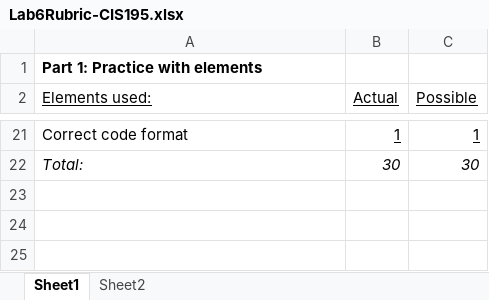
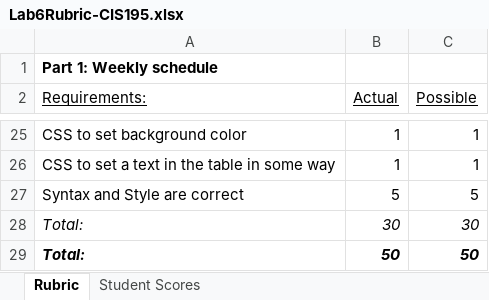
Before and after one commit to LCC-CIT/CIS195-CourseMaterials, an Excel workbook: LabStarters/Lab06/Lab6Rubric-CIS195.xlsx, sheet Rubric, drawn as a sheet; only a part is shown, gaps mark what is left out; values as stored, in another font and other column widths than the file's, no borders; addresses are those after the commit; the diff covers the shown part only; the diff names each change by its address in the sheet, - before the commit and + after, or states it on an @@ line.

```diff
--- a/LabStarters/Lab06/Lab6Rubric-CIS195.xlsx (sheet Rubric)
+++ b/LabStarters/Lab06/Lab6Rubric-CIS195.xlsx (sheet Rubric)
-sheet tab: Sheet1
+sheet tab: Rubric
-sheet tab: Sheet2
+sheet tab: Student Scores
-A1 (Requirements:): Part 1: Practice with elements
+A1 (Requirements:): Part 1: Weekly schedule
-A2: Elements used:
+A2: Requirements:
-A25 (Requirements:): Correct code format
+A25 (Requirements:): CSS to set background color
-B25:C25 underline: on
+B25:C25 underline: off
+row 26: CSS to set a text in the table in some way | 1 | 1
+row 27: Syntax and Style are correct | 5 | 5
+row 29: Total: | 50 | 50
```
Also changed, not shown: 13 added rows, 9 removed rows, 7 edited cells and cell formats elsewhere in this sheet, sheet Student Scores, formulas that keep their value, LabStarters/Lab07/Lab7Rubric-CIS195.xlsx, 1 other file.
